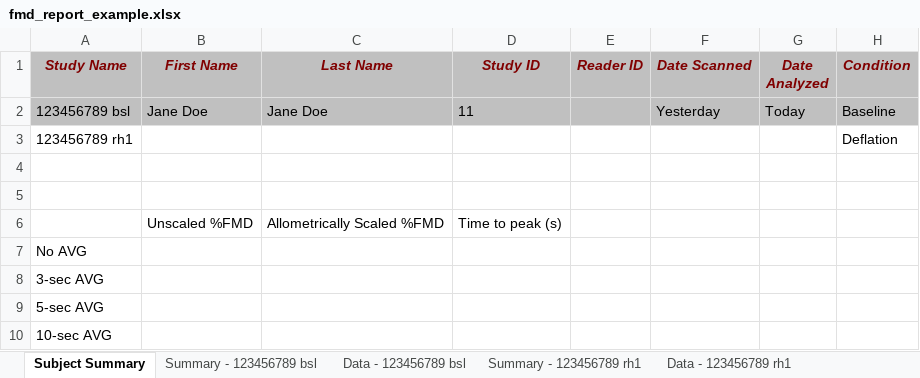
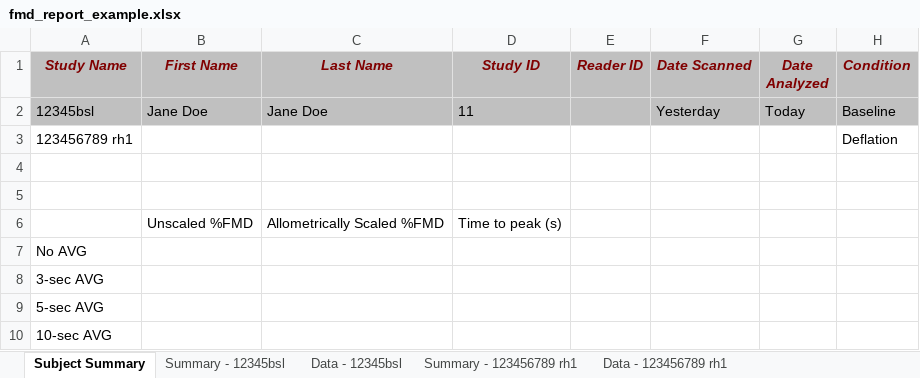
Before and after one commit to dwhips/FMD_Senior_Design, an Excel workbook: Banalyzer/GUI/fmd_report_example.xlsx, sheet Subject Summary, drawn as a sheet; only a part is shown; values as stored, in another font and other column widths than the file's, no borders; the diff names each change by its address in the sheet, - before the commit and + after, or states it on an @@ line.

Commit message:
Linking Study Name
Linked Study Name Box to Study Name variable in excel.
also deleted brachial_ui.py as it was unnecessary.

```diff
--- a/Banalyzer/GUI/fmd_report_example.xlsx (sheet Subject Summary)
+++ b/Banalyzer/GUI/fmd_report_example.xlsx (sheet Subject Summary)
-sheet tab: Summary - 123456789 bsl
+sheet tab: Summary - 12345bsl
-sheet tab: Data - 123456789 bsl
+sheet tab: Data - 12345bsl
-A2 (Study Name): 123456789 bsl
+A2 (Study Name): 12345bsl
```
Also changed, not shown: charts or pictures, 6 other files.
